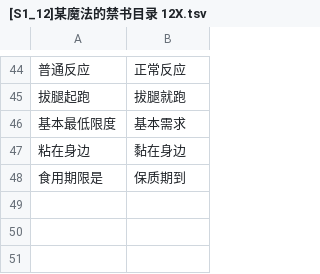
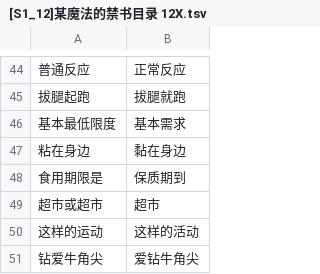
Before and after one commit to CCXXXI/index-Y, a TSV file: rules/[S1_12]某魔法的禁书目录 12X.tsv, drawn as a sheet; only a part is shown, gaps mark what is left out.

Commit message:
fix: 再捞回 7 条手动删除的失落规则
基于 diff 内容与覆盖测试重判 66 条手动删除规则（不依赖 commit message）：
- 捞回 6 条收敛删除（删除 commit 为 fix: sync X，当前不触发）：
  排档杆→挡把、梳理台→洗漱台、形状是方方正正的四角形→形状是方形、
  超市或超市→超市、这样的运动→这样的活动、钻爱牛角尖→爱钻牛角尖；
- 捞回 1 条 cleanup 删除（refactor: remove unused fixes）：
  约半径三千米→半径约三千米；
- 7 条管道末仍生效的规则确认不可捞：命中上下文全部是已被现行窄化
  规则修好的正确文本（缓冲材料、风速达到每秒一百等），捞回即产生
  缓冲材料料/每秒每秒类重复 bug；─→— 为有意缩窄作用域；
- 其余 52 条为 refactor 替代或上游改名跟踪，已被现行规则覆盖。
check_y_freshness 通过。

```diff
--- a/rules/[S1_12]某魔法的禁书目录 12X.tsv
+++ b/rules/[S1_12]某魔法的禁书目录 12X.tsv
@@ -48 +48,4 @@
 食用期限是	保质期到
+超市或超市	超市
+这样的运动	这样的活动
+钻爱牛角尖	爱钻牛角尖
```
Also changed, not shown: rules/[S1_01]某魔法的禁书目录 01X.tsv, rules/[S1_07]某魔法的禁书目录 07X.tsv, 2 other files.
